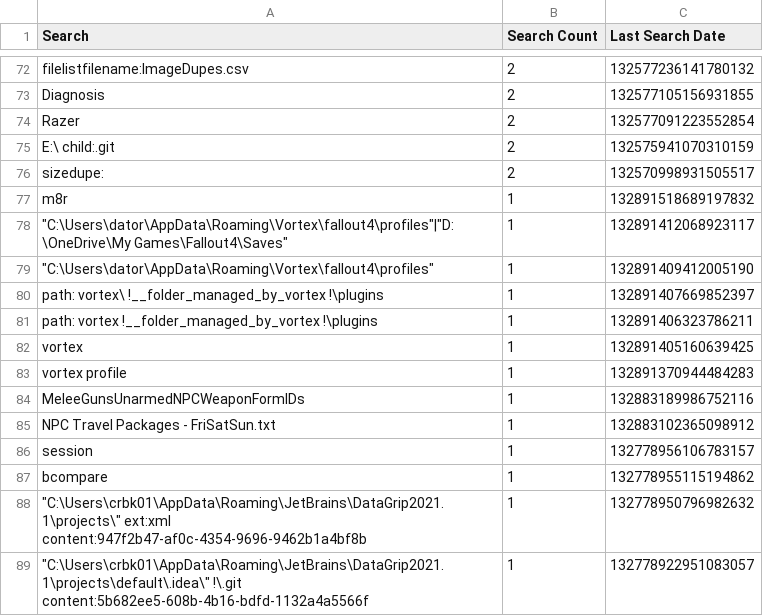
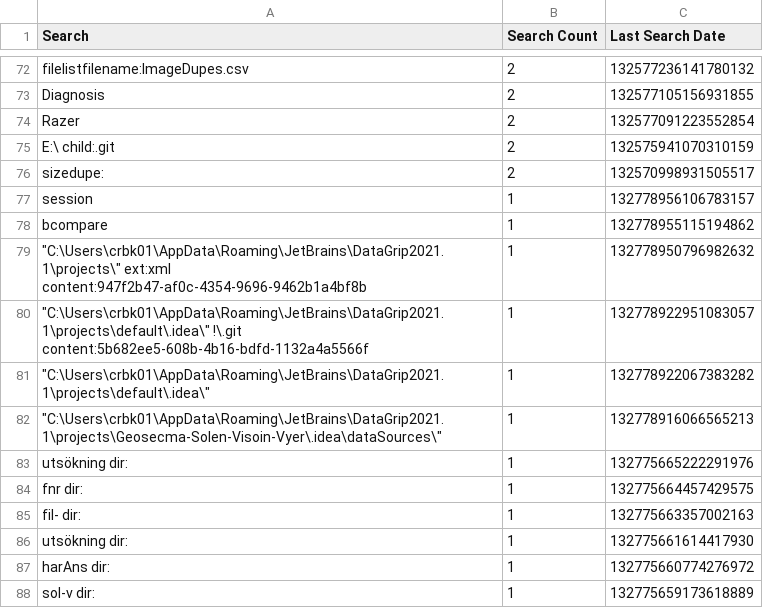
Before and after one commit to perXautomatik/EverythingSettings, a CSV file: Search History.csv, drawn as a sheet; only a part is shown, gaps mark what is left out; the shorter side is filled out with more unchanged rows.

```diff
--- a/Search History.csv
+++ b/Search History.csv
@@ -76,11 +76,2 @@ Search,Search Count,Last Search Date
 "sizedupe:",2,132570998931505517
-"m8r",1,132891518689197832
-"""C:\Users\dator\AppData\Roaming\Vortex\fallout4\profiles""|""D:\OneDrive\My Games\Fallout4\Saves""",1,132891412068923117
-"""C:\Users\dator\AppData\Roaming\Vortex\fallout4\profiles""",1,132891409412005190
-"path: vortex\ !__folder_managed_by_vortex !\plugins",1,132891407669852397
-"path: vortex !__folder_managed_by_vortex !\plugins",1,132891406323786211
-"vortex ",1,132891405160639425
-"vortex profile",1,132891370944484283
-"MeleeGunsUnarmedNPCWeaponFormIDs",1,132883189986752116
-"NPC Travel Packages - FriSatSun.txt",1,132883102365098912
 "session",1,132778956106783157
```
Also changed, not shown: Bookmarks.csv, 2 other files.
